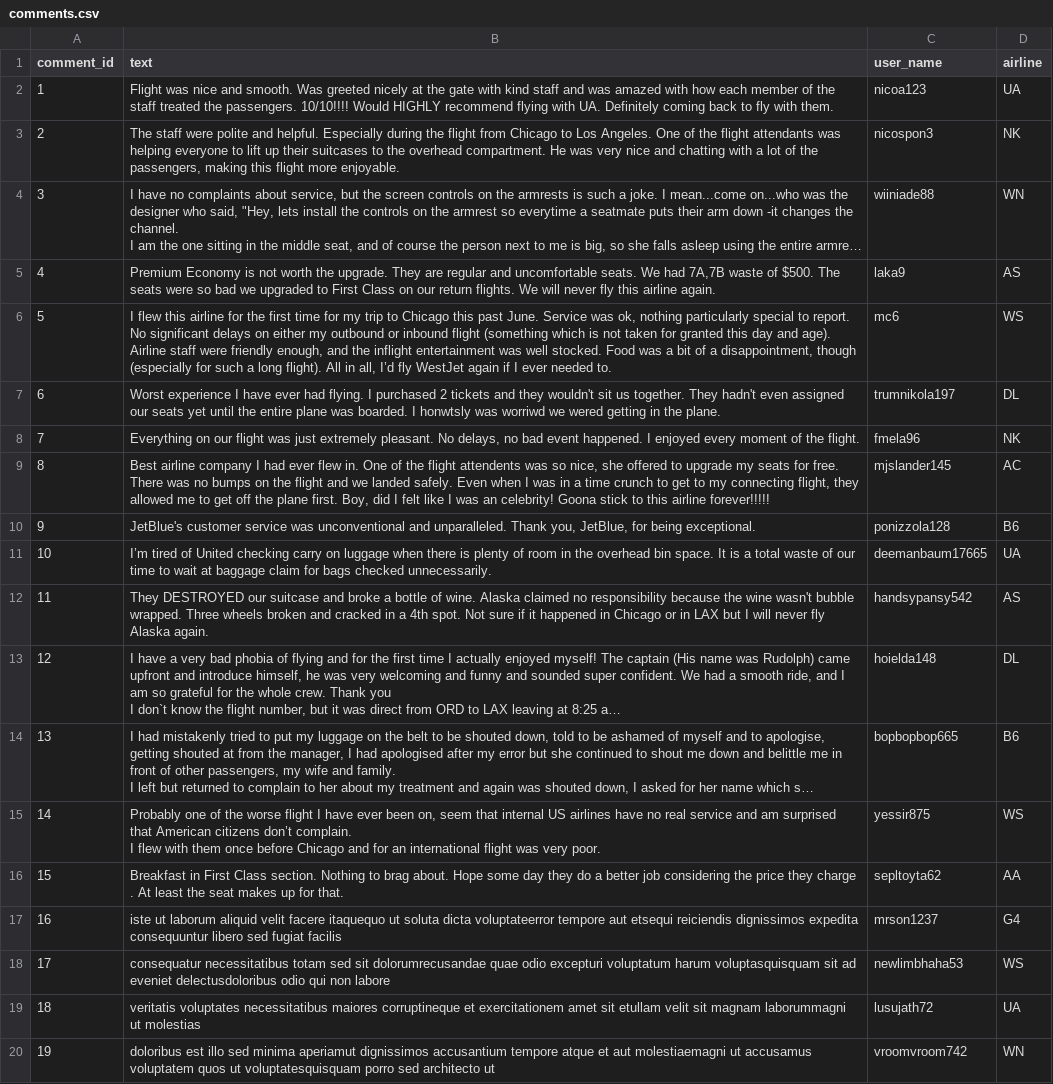
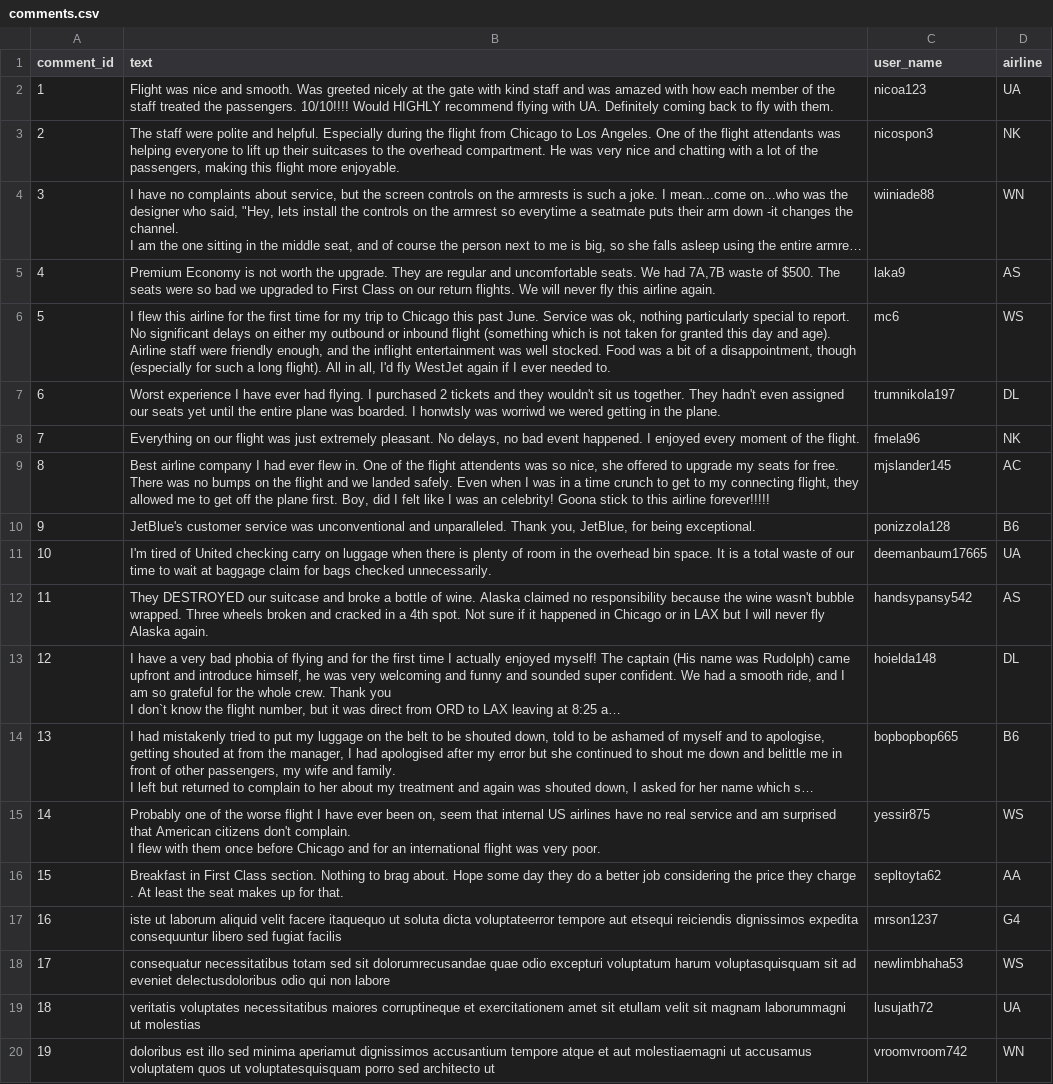
Before and after one commit to kurt980/HistoFlight2023, a CSV file: data/comments.csv, drawn as a sheet; only a part is shown; long unchanged cells end in …; ↵ is a line break in a cell; the diff names each change by its address in the sheet, - before the commit and + after, or states it on an @@ line.

```diff
--- a/data/comments.csv
+++ b/data/comments.csv
-B6 (text): …in all, I’d fly WestJet…
+B6 (text): …in all, I'd fly WestJet…
-B11 (text): I’m tired of…
+B11 (text): I'm tired of…
-B15 (text): …American citizens don’t complain. ↵ I…
+B15 (text): …American citizens don't complain. ↵ I…
```
Also changed, not shown: data/user.csv.
